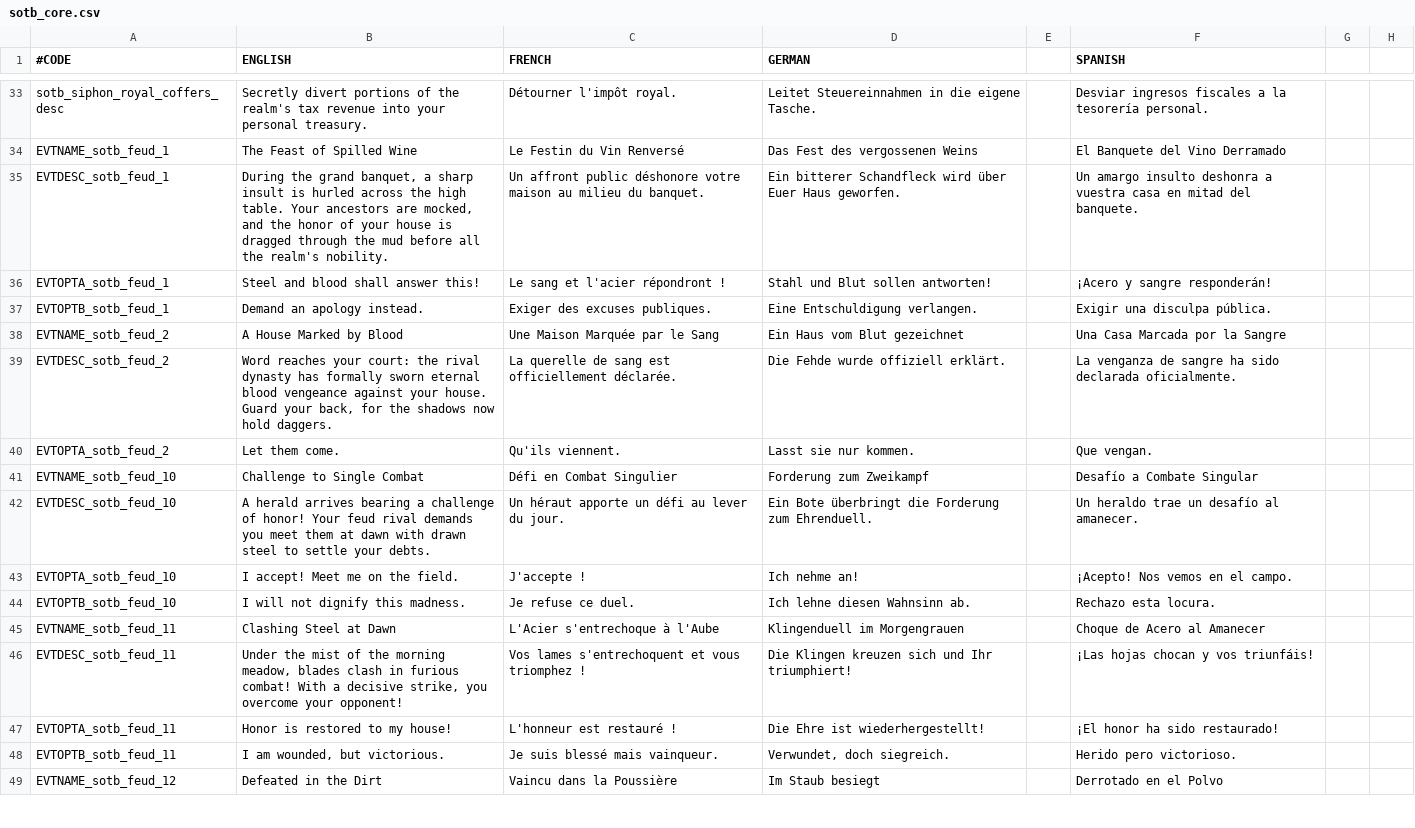
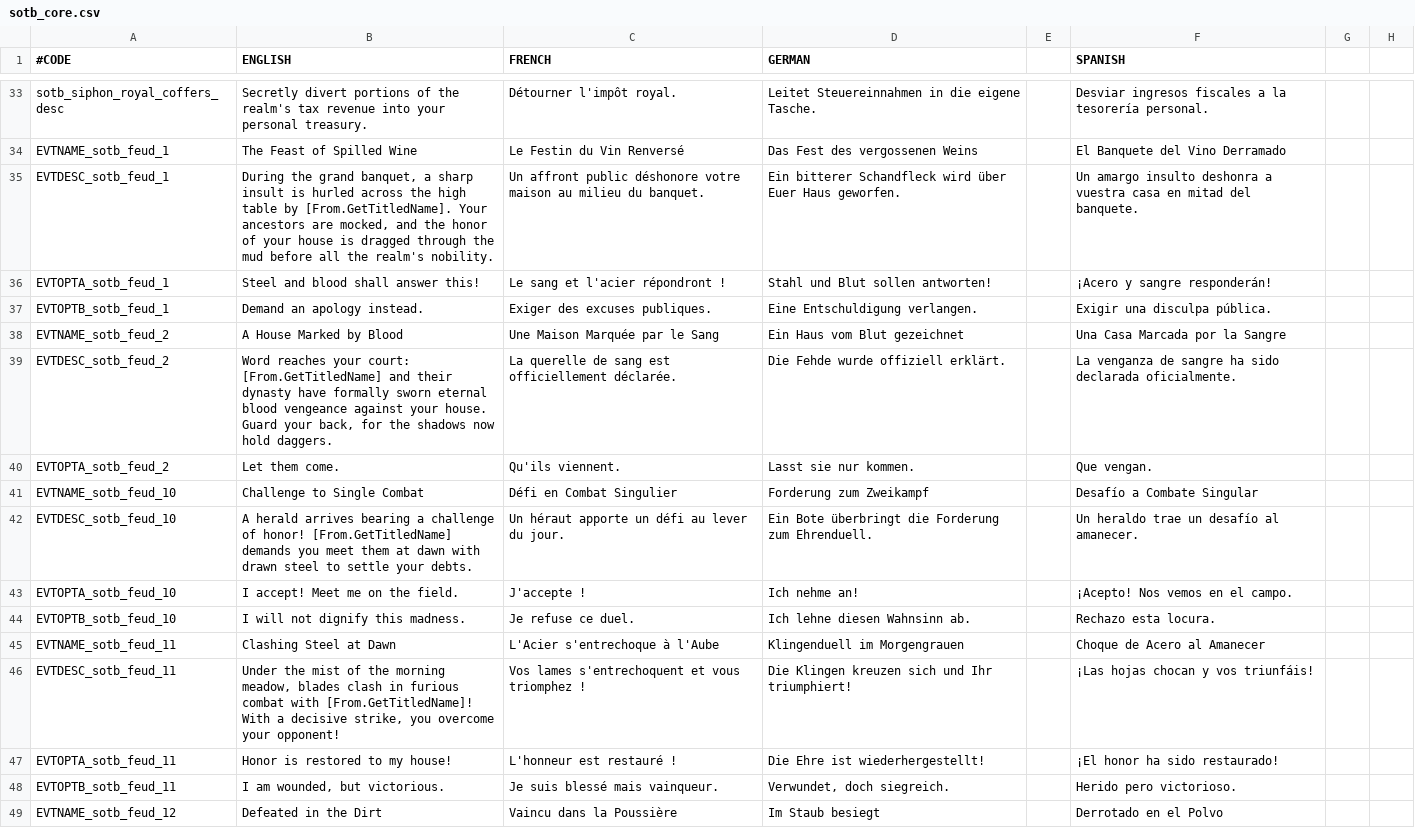
Before and after one commit to ShaanBa/ck2_shadows_of_the_blood, a CSV file: shadows_of_the_blood/localisation/sotb_core.csv, drawn as a sheet; only a part is shown, gaps mark what is left out; the diff covers the shown part only; the diff names each change by its address in the sheet, - before the commit and + after, or states it on an @@ line.

Commit message:
feat: enable snooping and duels on any character on the map with dynamic character names

```diff
--- a/shadows_of_the_blood/localisation/sotb_core.csv
+++ b/shadows_of_the_blood/localisation/sotb_core.csv
-B35 (ENGLISH): …the high table. Your ancestors…
+B35 (ENGLISH): …the high table by [From.GetTitledName]. Your ancestors…
-B39 (ENGLISH): …your court: the rival dynasty has formally sworn…
+B39 (ENGLISH): …your court: [From.GetTitledName] and their dynasty have formally sworn…
-B42 (ENGLISH): …of honor! Your feud rival demands you…
+B42 (ENGLISH): …of honor! [From.GetTitledName] demands you…
-B46 (ENGLISH): …in furious combat! With a…
+B46 (ENGLISH): …in furious combat with [From.GetTitledName]! With a…
```
Also changed, not shown: 10 edited cells elsewhere in this file, 1 other file.
